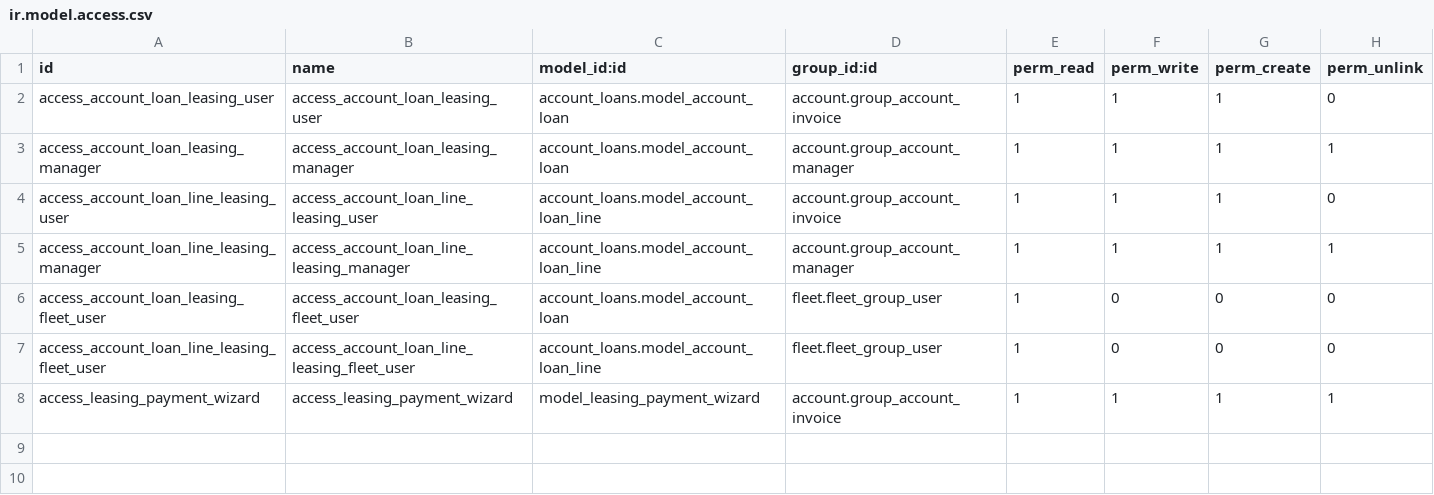
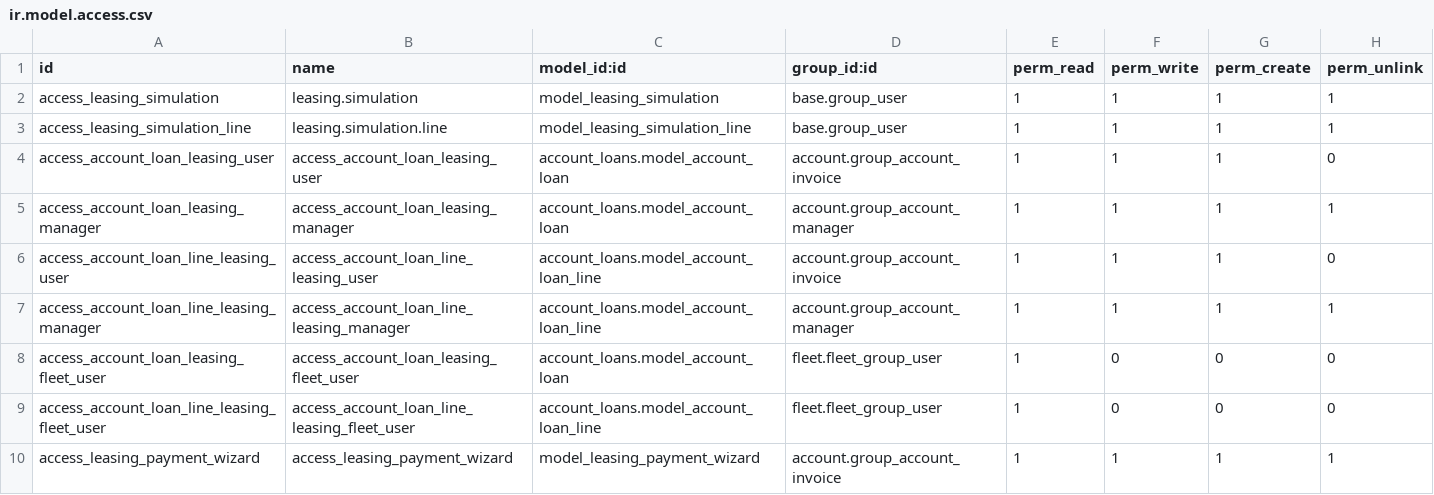
Before and after one commit to KizaruZero/cakrawala_project, a CSV file: x_leasing_amortization/security/ir.model.access.csv, drawn as a sheet.

Commit message:
enhance print out invoice, enhance tabel leasing detail & pay installment, feat leasing simulation

```diff
--- a/x_leasing_amortization/security/ir.model.access.csv
+++ b/x_leasing_amortization/security/ir.model.access.csv
@@ -1,2 +1,4 @@
 id,name,model_id:id,group_id:id,perm_read,perm_write,perm_create,perm_unlink
+access_leasing_simulation,leasing.simulation,model_leasing_simulation,base.group_user,1,1,1,1
+access_leasing_simulation_line,leasing.simulation.line,model_leasing_simulation_line,base.group_user,1,1,1,1
 access_account_loan_leasing_user,access_account_loan_leasing_user,account_loans.model_account_loan,account.group_account_invoice,1,1,1,0
```
Also changed, not shown: 7 other files.
